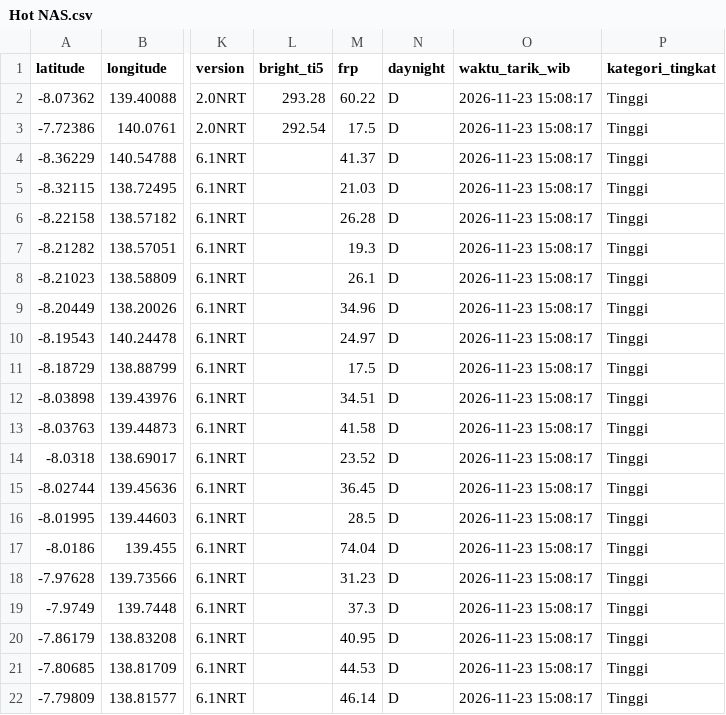
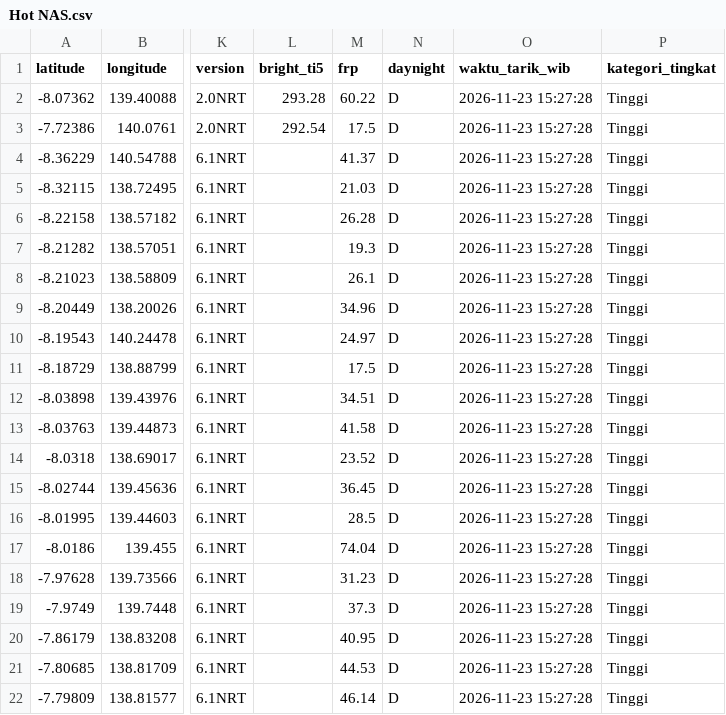
Before and after one commit to gpmlabuangnamrole-cell/Rescue, a CSV file: Hot NAS.csv, drawn as a sheet; only a part is shown, gaps mark what is left out; the diff names each change by its address in the sheet, - before the commit and + after, or states it on an @@ line.

Commit message:
Update otomatis Hot NAS.csv dari Google Apps Script

```diff
--- a/Hot NAS.csv
+++ b/Hot NAS.csv
-O2:O22 (waktu_tarik_wib): 2026-11-23 15:08:17
+O2:O22 (waktu_tarik_wib): 2026-11-23 15:27:28
```
